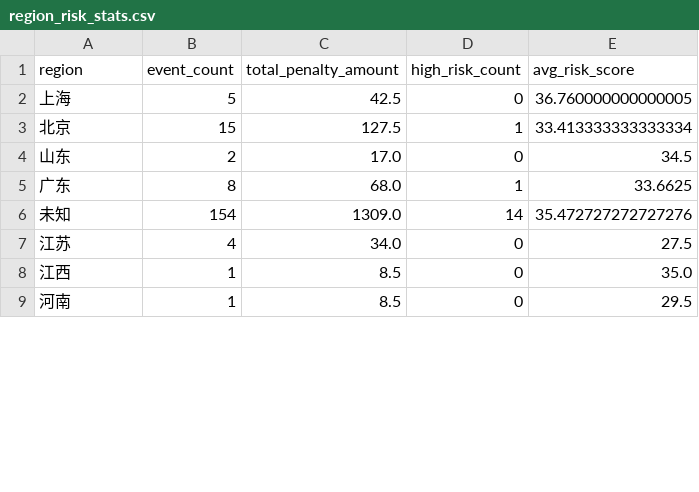
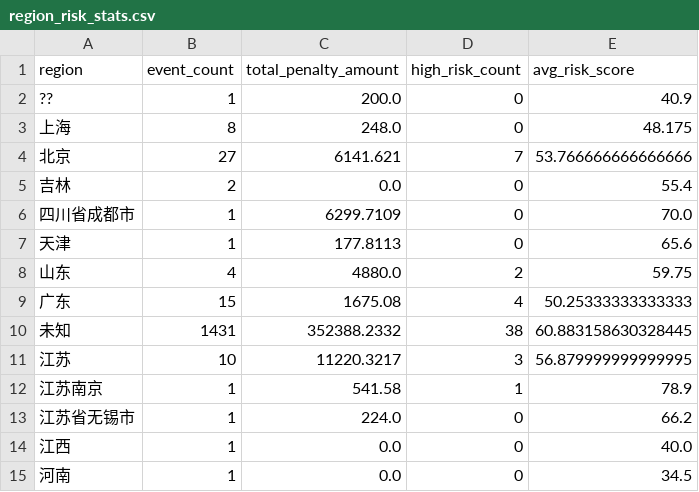
Before and after one commit to ziyue11/bigdata_final, a CSV file: data/analysis/region_risk_stats.csv, drawn as a sheet; only a part is shown; the diff covers the shown part only.

```diff
--- a/data/analysis/region_risk_stats.csv
+++ b/data/analysis/region_risk_stats.csv
@@ -1,9 +1,15 @@
 region,event_count,total_penalty_amount,high_risk_count,avg_risk_score
-上海,5,42.5,0,36.760000000000005
-北京,15,127.5,1,33.413333333333334
-山东,2,17.0,0,34.5
-广东,8,68.0,1,33.6625
-未知,154,1309.0,14,35.472727272727276
-江苏,4,34.0,0,27.5
-江西,1,8.5,0,35.0
-河南,1,8.5,0,29.5
+??,1,200.0,0,40.9
+上海,8,248.0,0,48.175
+北京,27,6141.621,7,53.766666666666666
+吉林,2,0.0,0,55.4
+四川省成都市,1,6299.7109,0,70.0
+天津,1,177.8113,0,65.6
+山东,4,4880.0,2,59.75
+广东,15,1675.08,4,50.25333333333333
+未知,1431,352388.2332,38,60.883158630328445
+江苏,10,11220.3217,3,56.879999999999995
+江苏南京,1,541.58,1,78.9
+江苏省无锡市,1,224.0,0,66.2
+江西,1,0.0,0,40.0
+河南,1,0.0,0,34.5
```
Also changed, not shown: 6 added rows and 16 edited cells elsewhere in this file, data/analysis/risk_relation_matrix.csv, data/analysis/risk_type_stats.csv, 16 other files.
